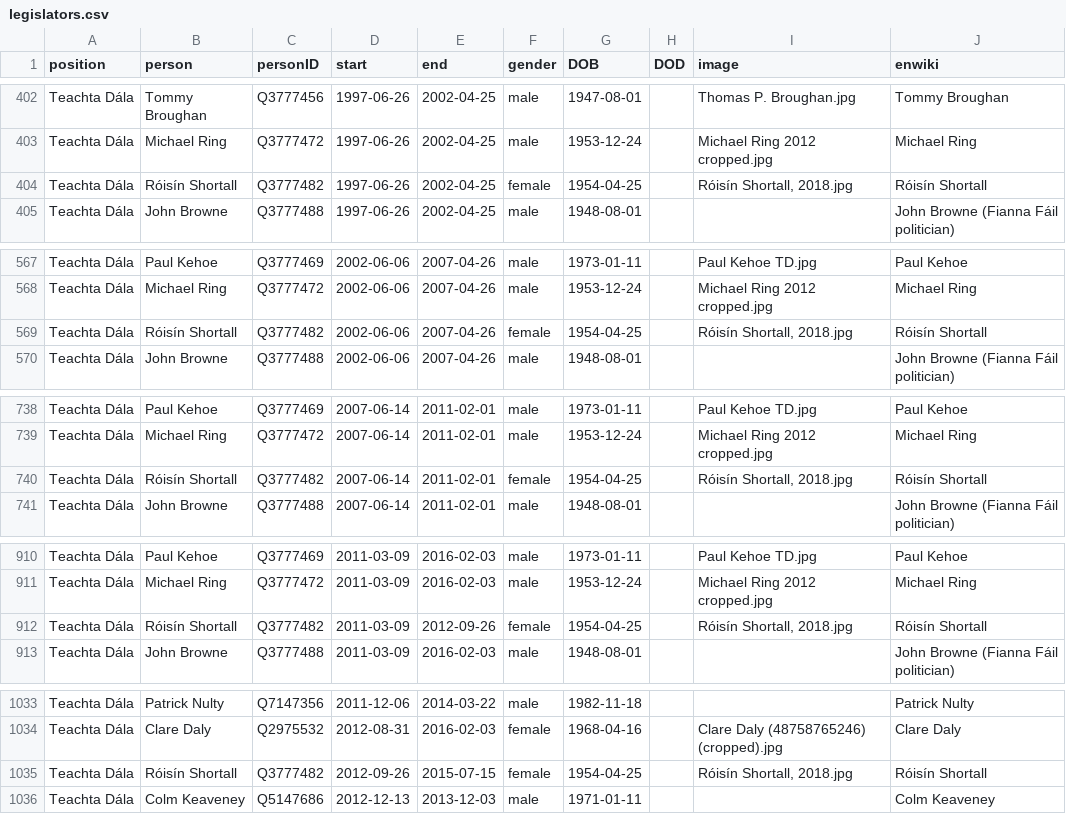
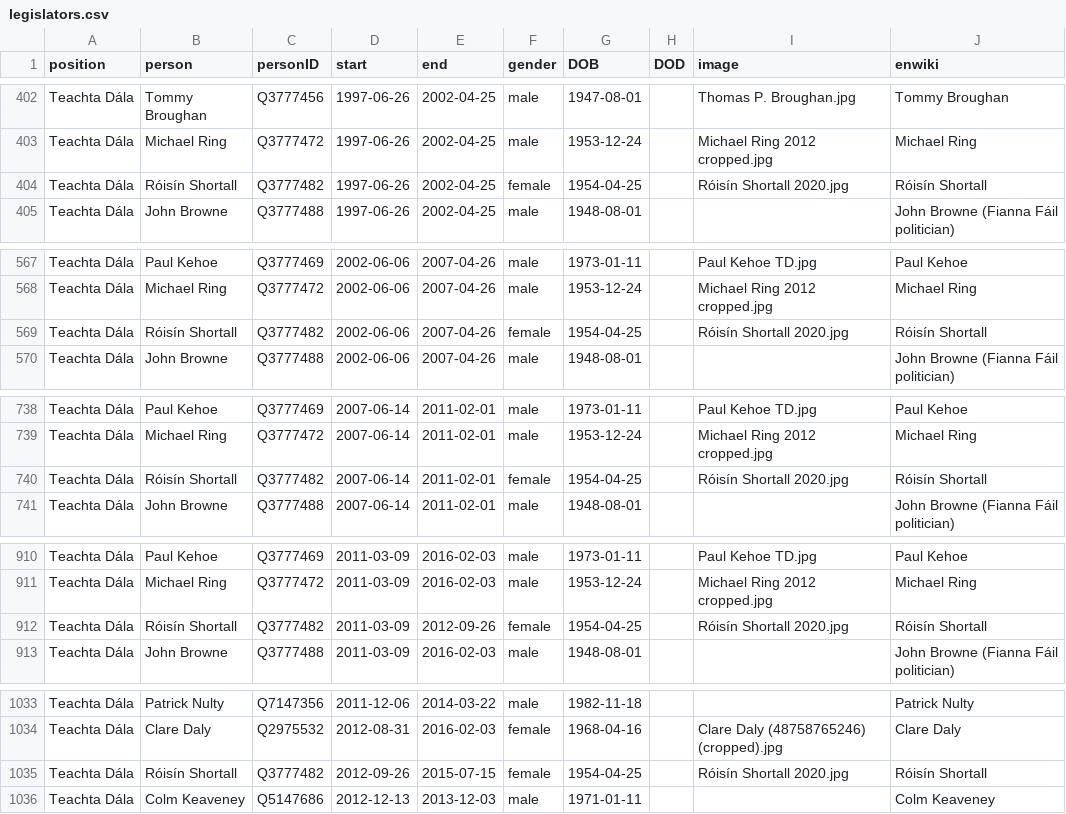
Before and after one commit to every-politician-scrapers/ireland-ministers, a CSV file: html/legislators.csv, drawn as a sheet; only a part is shown, gaps mark what is left out; the diff covers the shown part only.

Commit message:
PCB update

```diff
--- a/html/legislators.csv
+++ b/html/legislators.csv
@@ -403,3 +403,3 @@ Teachta Dála,Tommy Broughan,Q3777456,1997-06-26,2002-04-25,male,1947-08-01,,Tho
 Teachta Dála,Michael Ring,Q3777472,1997-06-26,2002-04-25,male,1953-12-24,,Michael Ring 2012 cropped.jpg,Michael Ring
-Teachta Dála,Róisín Shortall,Q3777482,1997-06-26,2002-04-25,female,1954-04-25,,"Róisín Shortall, 2018.jpg",Róisín Shortall
+Teachta Dála,Róisín Shortall,Q3777482,1997-06-26,2002-04-25,female,1954-04-25,,Róisín Shortall 2020.jpg,Róisín Shortall
 Teachta Dála,John Browne,Q3777488,1997-06-26,2002-04-25,male,1948-08-01,,,John Browne (Fianna Fáil politician)
@@ -568,3 +568,3 @@ Teachta Dála,Paul Kehoe,Q3777469,2002-06-06,2007-04-26,male,1973-01-11,,Paul Ke
 Teachta Dála,Michael Ring,Q3777472,2002-06-06,2007-04-26,male,1953-12-24,,Michael Ring 2012 cropped.jpg,Michael Ring
-Teachta Dála,Róisín Shortall,Q3777482,2002-06-06,2007-04-26,female,1954-04-25,,"Róisín Shortall, 2018.jpg",Róisín Shortall
+Teachta Dála,Róisín Shortall,Q3777482,2002-06-06,2007-04-26,female,1954-04-25,,Róisín Shortall 2020.jpg,Róisín Shortall
 Teachta Dála,John Browne,Q3777488,2002-06-06,2007-04-26,male,1948-08-01,,,John Browne (Fianna Fáil politician)
@@ -739,3 +739,3 @@ Teachta Dála,Paul Kehoe,Q3777469,2007-06-14,2011-02-01,male,1973-01-11,,Paul Ke
 Teachta Dála,Michael Ring,Q3777472,2007-06-14,2011-02-01,male,1953-12-24,,Michael Ring 2012 cropped.jpg,Michael Ring
-Teachta Dála,Róisín Shortall,Q3777482,2007-06-14,2011-02-01,female,1954-04-25,,"Róisín Shortall, 2018.jpg",Róisín Shortall
+Teachta Dála,Róisín Shortall,Q3777482,2007-06-14,2011-02-01,female,1954-04-25,,Róisín Shortall 2020.jpg,Róisín Shortall
 Teachta Dála,John Browne,Q3777488,2007-06-14,2011-02-01,male,1948-08-01,,,John Browne (Fianna Fáil politician)
@@ -911,3 +911,3 @@ Teachta Dála,Paul Kehoe,Q3777469,2011-03-09,2016-02-03,male,1973-01-11,,Paul Ke
 Teachta Dála,Michael Ring,Q3777472,2011-03-09,2016-02-03,male,1953-12-24,,Michael Ring 2012 cropped.jpg,Michael Ring
-Teachta Dála,Róisín Shortall,Q3777482,2011-03-09,2012-09-26,female,1954-04-25,,"Róisín Shortall, 2018.jpg",Róisín Shortall
+Teachta Dála,Róisín Shortall,Q3777482,2011-03-09,2012-09-26,female,1954-04-25,,Róisín Shortall 2020.jpg,Róisín Shortall
 Teachta Dála,John Browne,Q3777488,2011-03-09,2016-02-03,male,1948-08-01,,,John Browne (Fianna Fáil politician)
@@ -1034,3 +1034,3 @@ Teachta Dála,Patrick Nulty,Q7147356,2011-12-06,2014-03-22,male,1982-11-18,,,Pat
 Teachta Dála,Clare Daly,Q2975532,2012-08-31,2016-02-03,female,1968-04-16,,Clare Daly (48758765246) (cropped).jpg,Clare Daly
-Teachta Dála,Róisín Shortall,Q3777482,2012-09-26,2015-07-15,female,1954-04-25,,"Róisín Shortall, 2018.jpg",Róisín Shortall
+Teachta Dála,Róisín Shortall,Q3777482,2012-09-26,2015-07-15,female,1954-04-25,,Róisín Shortall 2020.jpg,Róisín Shortall
 Teachta Dála,Colm Keaveney,Q5147686,2012-12-13,2013-12-03,male,1971-01-11,,,Colm Keaveney
```
Also changed, not shown: 3 edited cells elsewhere in this file.
